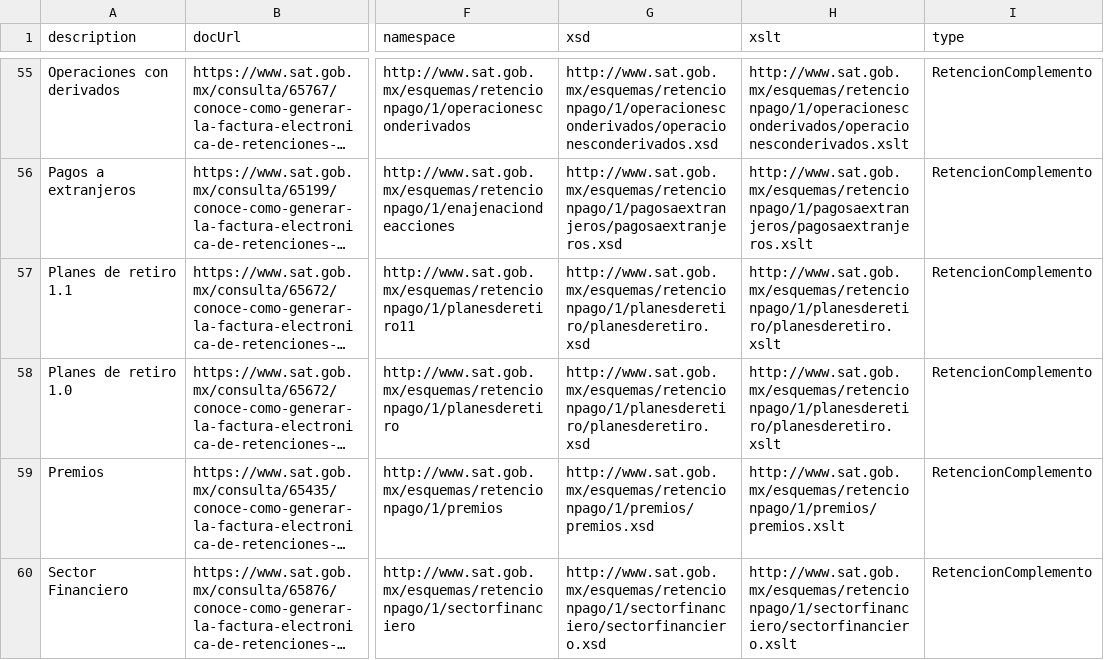
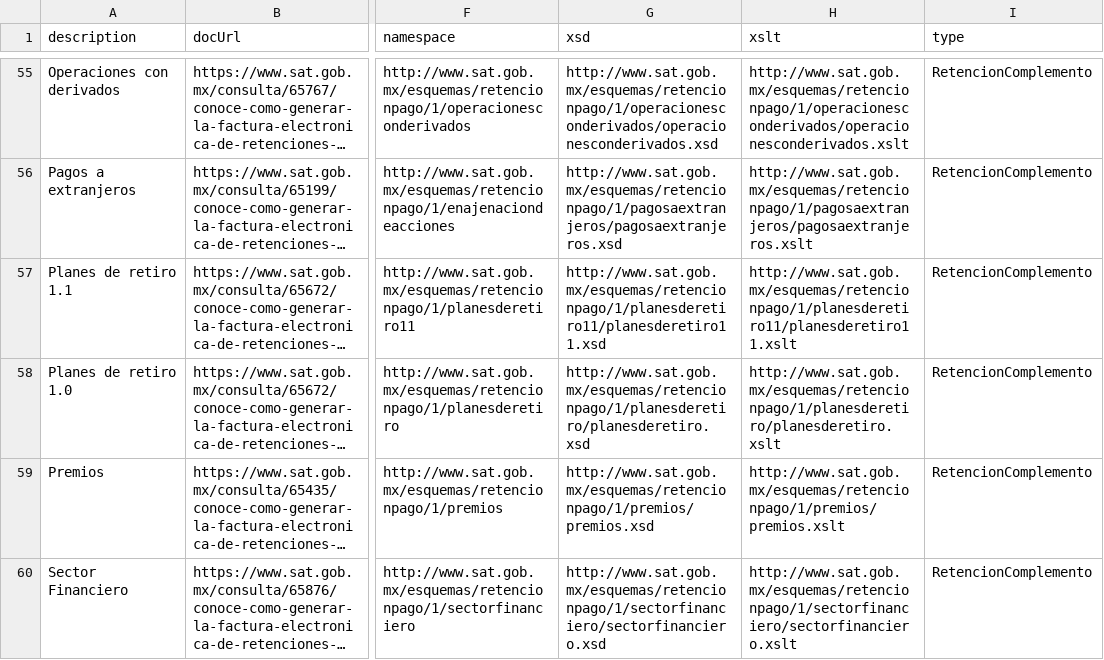
Before and after one commit to phpcfdi/sat-ns-registry, a CSV file: source/complementos.csv, drawn as a sheet; only a part is shown, gaps mark what is left out; long unchanged cells end in …; the diff names each change by its address in the sheet, - before the commit and + after, or states it on an @@ line.

Commit message:
Corrección Planes de Retiro 1.1
Se actualiza la liga de XSD para el complemento de Planes de Retiro 1.1.
Según el estándar técnico
en <https://www.sat.gob.mx/cs/Satellite?blobcol=urldata&blobkey=id&blobtable=MungoBlobs&blobwhere=1461173507028&ssbinary=true>
las direcciones son
XSD: <http://www.sat.gob.mx/esquemas/retencionpago/1/planesderetiro11/planesderetiro11.xsd>
XSLT: <http://www.sat.gob.mx/esquemas/retencionpago/1/planesderetiro11/planesderetiro11.xslt>

```diff
--- a/source/complementos.csv
+++ b/source/complementos.csv
-G57 (xsd): http://www.sat.gob.mx/esquemas/retencionpago/1/planesderetiro/planesderetiro.xsd
+G57 (xsd): http://www.sat.gob.mx/esquemas/retencionpago/1/planesderetiro11/planesderetiro11.xsd
-H57 (xslt): http://www.sat.gob.mx/esquemas/retencionpago/1/planesderetiro/planesderetiro.xslt
+H57 (xslt): http://www.sat.gob.mx/esquemas/retencionpago/1/planesderetiro11/planesderetiro11.xslt
```
Also changed, not shown: 1 other file.
